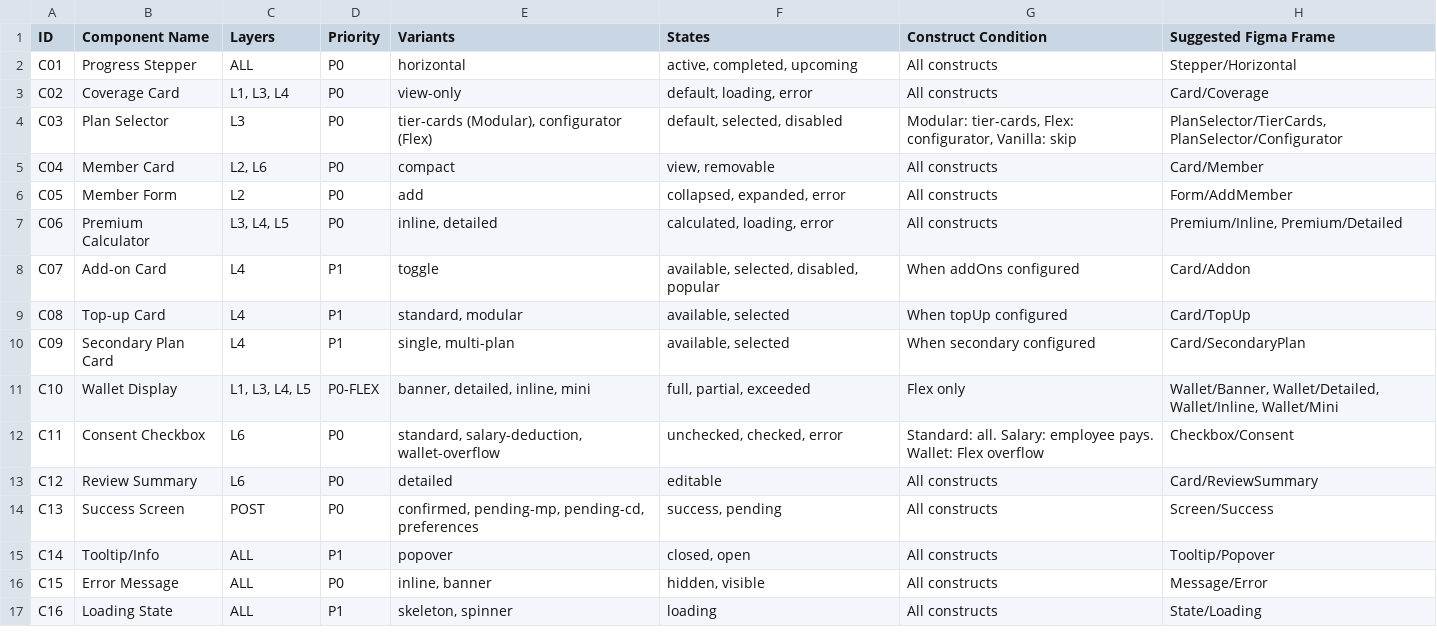
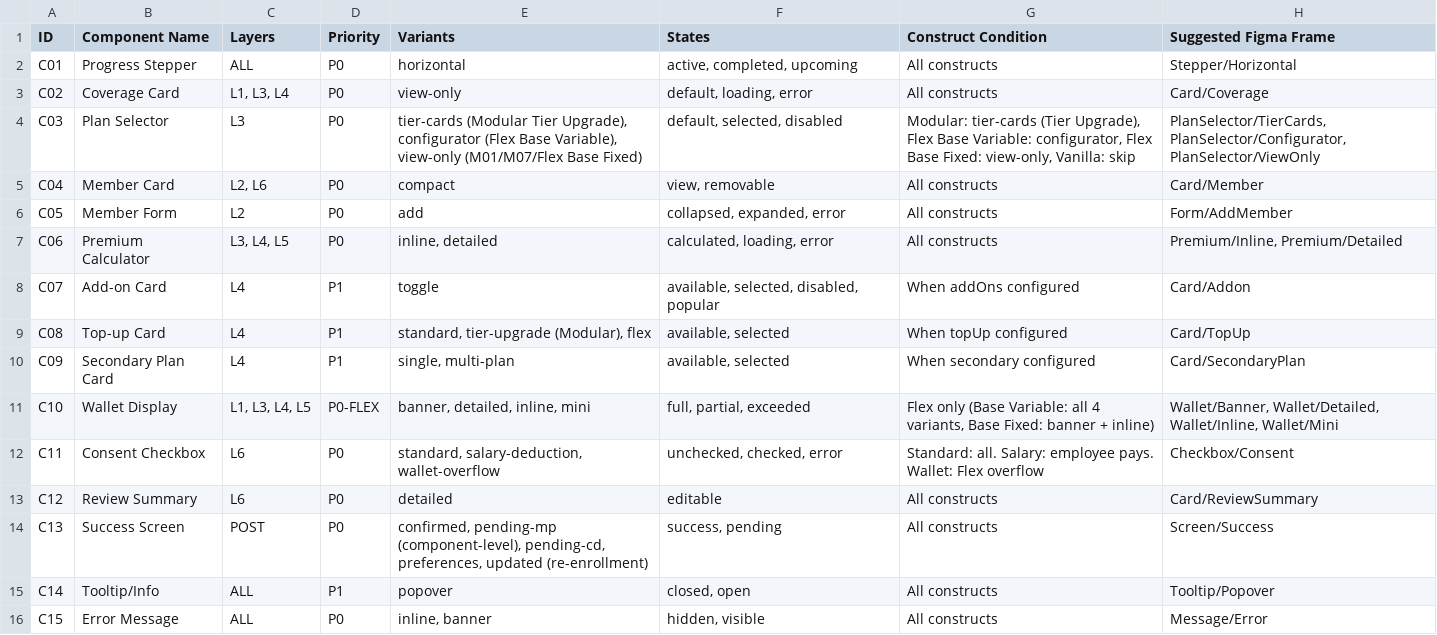
Before and after one commit to nikhilpthakkar/Projects-at-Acko, a CSV file: UI Components Master/exports/component-master.csv, drawn as a sheet; only a part is shown; the shorter side is filled out with more unchanged rows.

```diff
--- a/UI Components Master/exports/component-master.csv
+++ b/UI Components Master/exports/component-master.csv
@@ -3,3 +3,3 @@ C01,Progress Stepper,ALL,P0,horizontal,"active, completed, upcoming",All constru
 C02,Coverage Card,"L1, L3, L4",P0,view-only,"default, loading, error",All constructs,Card/Coverage
-C03,Plan Selector,L3,P0,"tier-cards (Modular), configurator (Flex)","default, selected, disabled","Modular: tier-cards, Flex: configurator, Vanilla: skip","PlanSelector/TierCards, PlanSelector/Configurator"
+C03,Plan Selector,L3,P0,"tier-cards (Modular Tier Upgrade), configurator (Flex Base Variable), view-only (M01/M07/Flex Base Fixed)","default, selected, disabled","Modular: tier-cards (Tier Upgrade), Flex Base Variable: configurator, Flex Base Fixed: view-only, Vanilla: skip","PlanSelector/TierCards, PlanSelector/Configurator, PlanSelector/ViewOnly"
 C04,Member Card,"L2, L6",P0,compact,"view, removable",All constructs,Card/Member
@@ -8,8 +8,8 @@ C06,Premium Calculator,"L3, L4, L5",P0,"inline, detailed","calculated, loading,
 C07,Add-on Card,L4,P1,toggle,"available, selected, disabled, popular",When addOns configured,Card/Addon
-C08,Top-up Card,L4,P1,"standard, modular","available, selected",When topUp configured,Card/TopUp
+C08,Top-up Card,L4,P1,"standard, tier-upgrade (Modular), flex","available, selected",When topUp configured,Card/TopUp
 C09,Secondary Plan Card,L4,P1,"single, multi-plan","available, selected",When secondary configured,Card/SecondaryPlan
-C10,Wallet Display,"L1, L3, L4, L5",P0-FLEX,"banner, detailed, inline, mini","full, partial, exceeded",Flex only,"Wallet/Banner, Wallet/Detailed, Wallet/Inline, Wallet/Mini"
+C10,Wallet Display,"L1, L3, L4, L5",P0-FLEX,"banner, detailed, inline, mini","full, partial, exceeded","Flex only (Base Variable: all 4 variants, Base Fixed: banner + inline)","Wallet/Banner, Wallet/Detailed, Wallet/Inline, Wallet/Mini"
 C11,Consent Checkbox,L6,P0,"standard, salary-deduction, wallet-overflow","unchecked, checked, error","Standard: all. Salary: employee pays. Wallet: Flex overflow",Checkbox/Consent
 C12,Review Summary,L6,P0,detailed,editable,All constructs,Card/ReviewSummary
-C13,Success Screen,POST,P0,"confirmed, pending-mp, pending-cd, preferences","success, pending",All constructs,Screen/Success
+C13,Success Screen,POST,P0,"confirmed, pending-mp (component-level), pending-cd, preferences, updated (re-enrollment)","success, pending",All constructs,Screen/Success
 C14,Tooltip/Info,ALL,P1,popover,"closed, open",All constructs,Tooltip/Popover
```
Also changed, not shown: UI Components Master/exports/content-framework.csv, UI Components Master/exports/error-states.csv, 34 other files.
